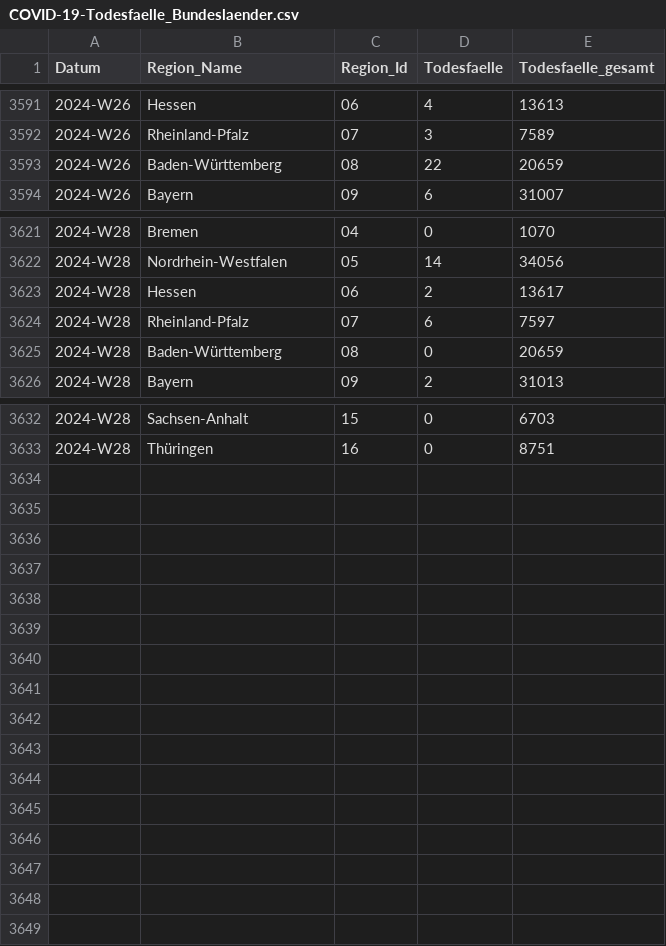
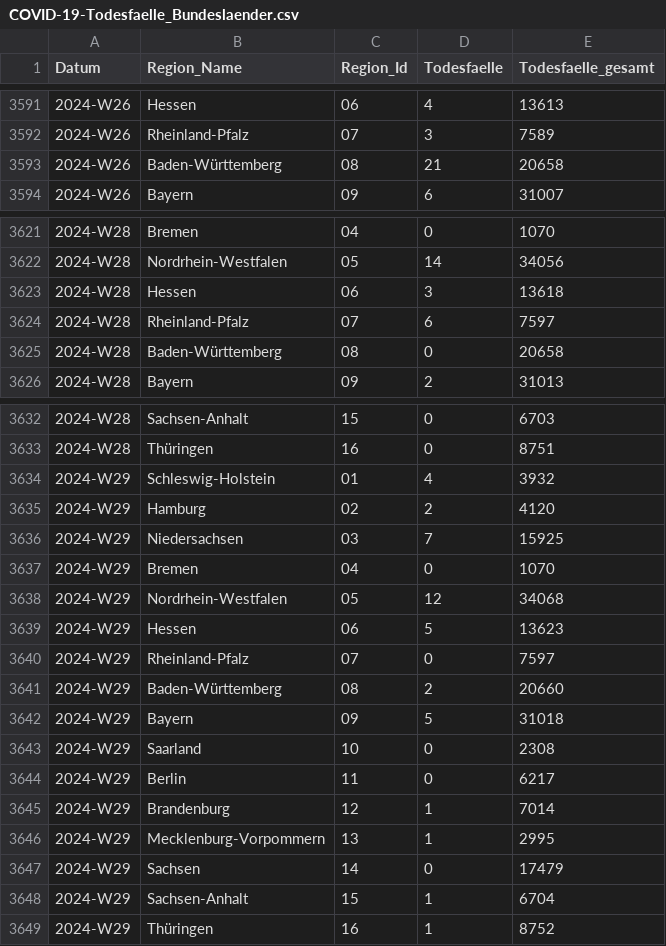
Before and after one commit to robert-koch-institut/COVID-19-Todesfaelle_in_Deutschland, a CSV file: COVID-19-Todesfaelle_Bundeslaender.csv, drawn as a sheet; only a part is shown, gaps mark what is left out; the diff covers the shown part only.

```diff
--- a/COVID-19-Todesfaelle_Bundeslaender.csv
+++ b/COVID-19-Todesfaelle_Bundeslaender.csv
@@ -3592,3 +3592,3 @@ Datum,Region_Name,Region_Id,Todesfaelle,Todesfaelle_gesamt
 2024-W26,Rheinland-Pfalz,07,3,7589
-2024-W26,Baden-Württemberg,08,22,20659
+2024-W26,Baden-Württemberg,08,21,20658
 2024-W26,Bayern,09,6,31007
@@ -3622,5 +3622,5 @@ Datum,Region_Name,Region_Id,Todesfaelle,Todesfaelle_gesamt
 2024-W28,Nordrhein-Westfalen,05,14,34056
-2024-W28,Hessen,06,2,13617
+2024-W28,Hessen,06,3,13618
 2024-W28,Rheinland-Pfalz,07,6,7597
-2024-W28,Baden-Württemberg,08,0,20659
+2024-W28,Baden-Württemberg,08,0,20658
 2024-W28,Bayern,09,2,31013
@@ -3633 +3633,17 @@ Datum,Region_Name,Region_Id,Todesfaelle,Todesfaelle_gesamt
 2024-W28,Thüringen,16,0,8751
+2024-W29,Schleswig-Holstein,01,4,3932
+2024-W29,Hamburg,02,2,4120
+2024-W29,Niedersachsen,03,7,15925
+2024-W29,Bremen,04,0,1070
+2024-W29,Nordrhein-Westfalen,05,12,34068
+2024-W29,Hessen,06,5,13623
+2024-W29,Rheinland-Pfalz,07,0,7597
+2024-W29,Baden-Württemberg,08,2,20660
+2024-W29,Bayern,09,5,31018
+2024-W29,Saarland,10,0,2308
+2024-W29,Berlin,11,0,6217
+2024-W29,Brandenburg,12,1,7014
+2024-W29,Mecklenburg-Vorpommern,13,1,2995
+2024-W29,Sachsen,14,0,17479
+2024-W29,Sachsen-Anhalt,15,1,6704
+2024-W29,Thüringen,16,1,8752
```
Also changed, not shown: 1 edited cell elsewhere in this file, COVID-19-Todesfaelle_Altersgruppen.csv, COVID-19-Todesfaelle_Deutschland.csv, 7 other files.
